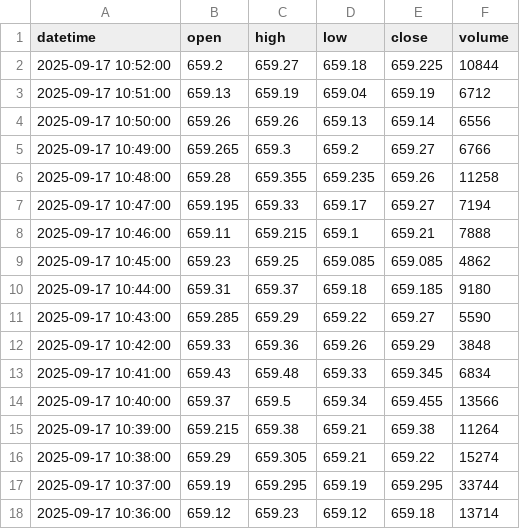
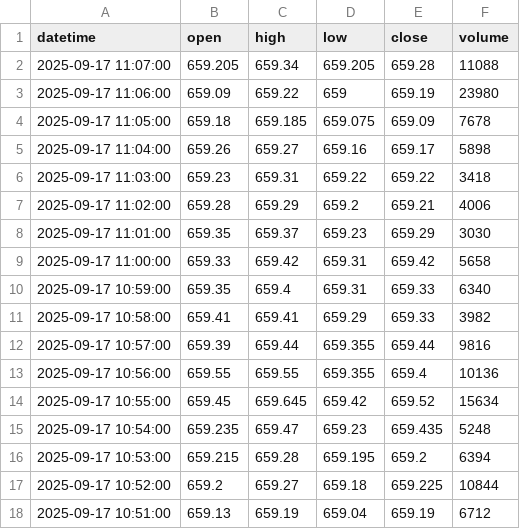
Before and after one commit to bowlish/trading_bot_study, a CSV file: data/spy_data.csv, drawn as a sheet; only a part is shown; the shorter side is filled out with more unchanged rows; the diff covers the shown part only.

Commit message:
Update ETF data [auto]

```diff
--- a/data/spy_data.csv
+++ b/data/spy_data.csv
@@ -1,2 +1,17 @@
 datetime,open,high,low,close,volume
+2025-09-17 11:07:00,659.205,659.34,659.205,659.28,11088
+2025-09-17 11:06:00,659.09,659.22,659,659.19,23980
+2025-09-17 11:05:00,659.18,659.185,659.075,659.09,7678
+2025-09-17 11:04:00,659.26,659.27,659.16,659.17,5898
+2025-09-17 11:03:00,659.23,659.31,659.22,659.22,3418
+2025-09-17 11:02:00,659.28,659.29,659.2,659.21,4006
+2025-09-17 11:01:00,659.35,659.37,659.23,659.29,3030
+2025-09-17 11:00:00,659.33,659.42,659.31,659.42,5658
+2025-09-17 10:59:00,659.35,659.4,659.31,659.33,6340
+2025-09-17 10:58:00,659.41,659.41,659.29,659.33,3982
+2025-09-17 10:57:00,659.39,659.44,659.355,659.44,9816
+2025-09-17 10:56:00,659.55,659.55,659.355,659.4,10136
+2025-09-17 10:55:00,659.45,659.645,659.42,659.52,15634
+2025-09-17 10:54:00,659.235,659.47,659.23,659.435,5248
+2025-09-17 10:53:00,659.215,659.28,659.195,659.2,6394
 2025-09-17 10:52:00,659.2,659.27,659.18,659.225,10844
```
Also changed, not shown: 15 removed rows elsewhere in this file.
